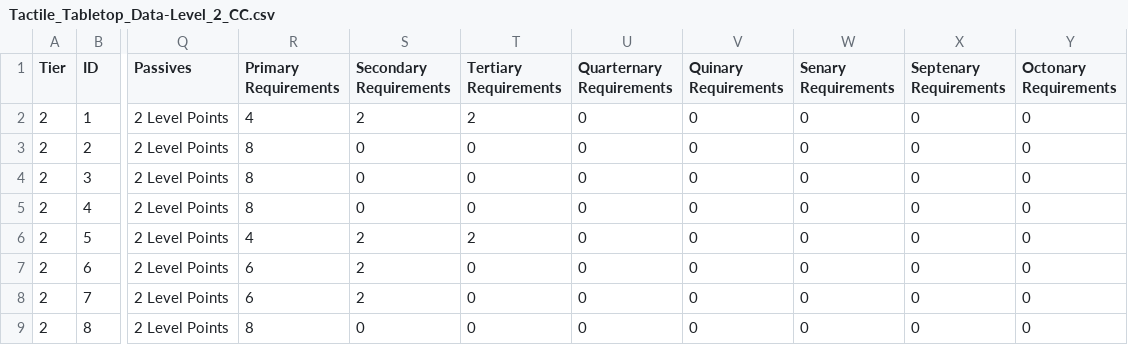
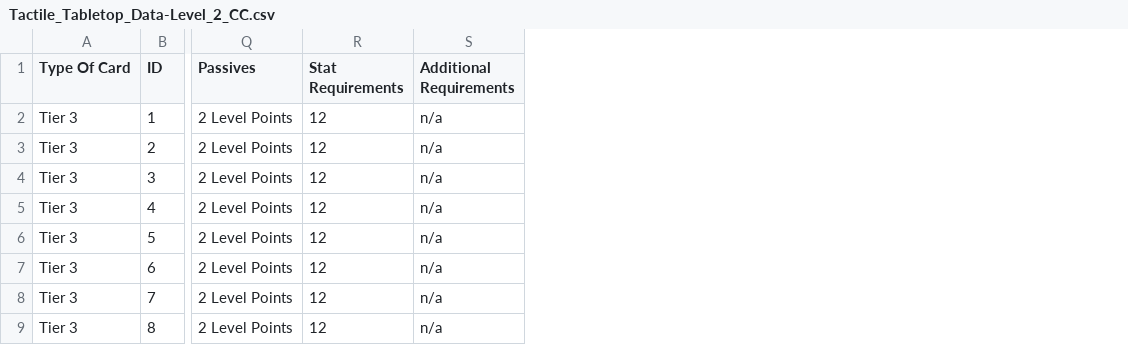
Before and after one commit to SirPinkleton/TableTopRolePlaying_Squib, a CSV file: tactile_tabletop/Character Cards/Tactile_Tabletop_Data-Level_2_CC.csv, drawn as a sheet; only a part is shown, gaps mark what is left out; removed rows and columns are numbered as before the commit, all else as after; the diff names each change by its address in the sheet, - before the commit and + after, or states it on an @@ line.

```diff
--- a/tactile_tabletop/Character Cards/Tactile_Tabletop_Data-Level_2_CC.csv
+++ b/tactile_tabletop/Character Cards/Tactile_Tabletop_Data-Level_2_CC.csv
-column A (Tier), rows 2-9: all 2
+column A (Type Of Card), rows 2-9: all Tier 3
-column R (Primary Requirements), rows 2-9: 4 | 8 | 8 | 8 | 4 | 6 | 6 | 8
-column S (Secondary Requirements), rows 2-9: 2 | 0 | 0 | 0 | 2 | 2 | 2 | 0
-column T (Tertiary Requirements), rows 2-9: 2 | 0 | 0 | 0 | 2 | 0 | 0 | 0
-column U (Quarternary Requirements), rows 2-9: all 0
-column V (Quinary Requirements), rows 2-9: all 0
-column W (Senary Requirements), rows 2-9: all 0
-column X (Septenary Requirements), rows 2-9: all 0
-column Y (Octonary Requirements), rows 2-9: all 0
+column R (Stat Requirements), rows 2-9: all 12
+column S (Additional Requirements), rows 2-9: all n/a
```
Also changed, not shown: tactile_tabletop/Character Cards/Tactile_Tabletop_Data-Level_1_CC.csv, tactile_tabletop/Character Cards/Tactile_Tabletop_Data-Level_3_CC.csv, 2 other files.
